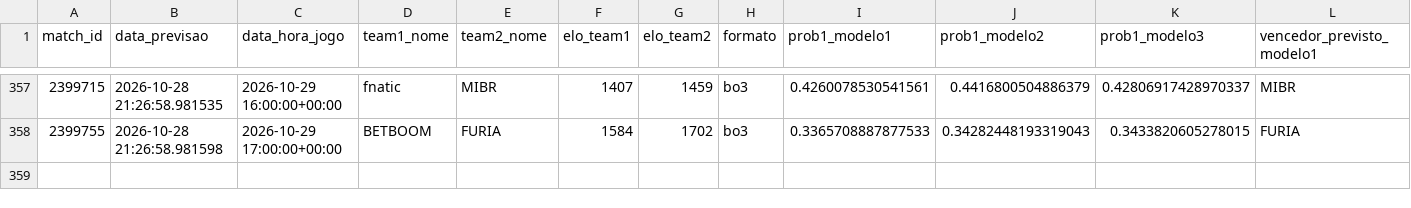
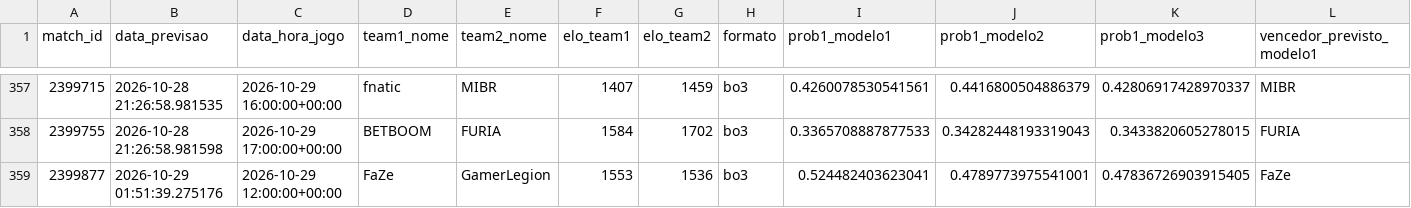
Before and after one commit to ppxdpp17/CS2-Predictor, a CSV file: data/previsoes_log.csv, drawn as a sheet; only a part is shown, gaps mark what is left out; rows hold the shown columns only; the diff names each change by its address in the sheet, - before the commit and + after, or states it on an @@ line.

```diff
--- a/data/previsoes_log.csv
+++ b/data/previsoes_log.csv
+row 359: 2399877 | 2026-10-29 01:51:39.275176 | 2026-10-29 12:00:00+00:00 | FaZe | GamerLegion | 1553 | 1536 | bo3 | 0.524482403623041 | 0.4789773975541001 | 0.47836726903915405 | FaZe
```
